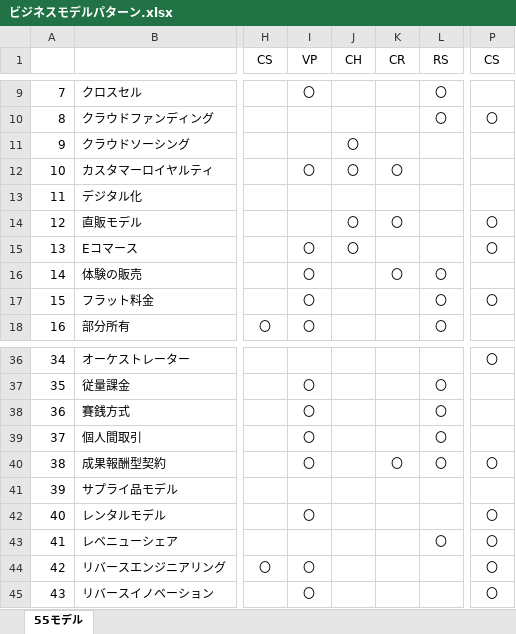
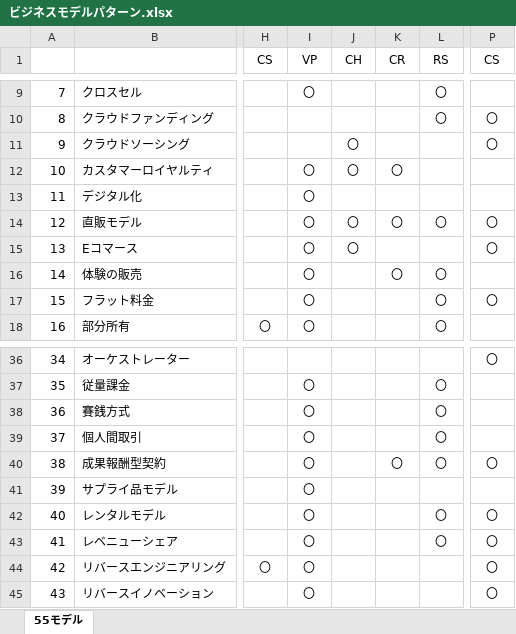
Before and after one commit to topse2019-businessdynamics/team, an Excel workbook: ビジネスモデルパターン.xlsx, sheet 55モデル, drawn as a sheet; only a part is shown, gaps mark what is left out; values as stored, in another font and other column widths than the file's, no borders; table styles not drawn; the diff names each change by its address in the sheet, - before the commit and + after, or states it on an @@ line.

```diff
--- a/ビジネスモデルパターン.xlsx (sheet 55モデル)
+++ b/ビジネスモデルパターン.xlsx (sheet 55モデル)
-P11 (CS): (empty)
+P11 (CS): 〇
-I13:I14 (VP): (empty)
+I13:I14 (VP): 〇
-L14 (RS): (empty)
+L14 (RS): 〇
-I41 (VP): (empty)
+I41 (VP): 〇
-L42 (RS): (empty)
+L42 (RS): 〇
-I43 (VP): (empty)
+I43 (VP): 〇
```
Also changed, not shown: ビジネスモデル図鑑.xlsx, 1 other file.
